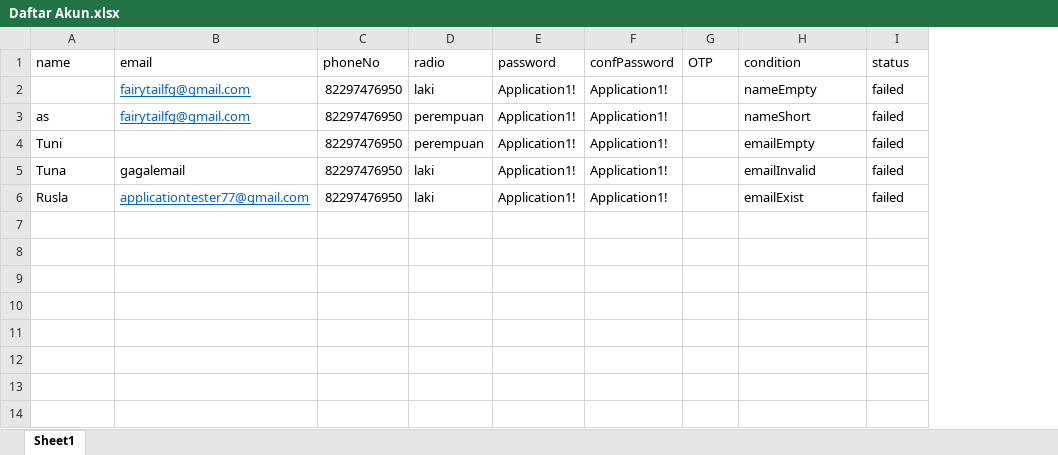
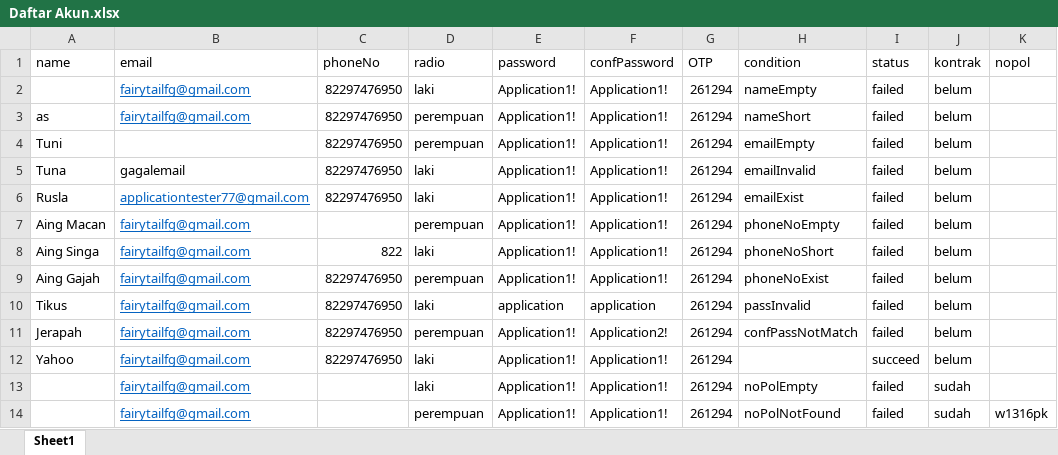
Before and after one commit to qcaccompanies/ACC-ACCOne, an Excel workbook: Daftar Akun.xlsx, sheet Sheet1, drawn as a sheet; values as stored, in another font and other column widths than the file's, no borders; the diff names each change by its address in the sheet, - before the commit and + after, or states it on an @@ line.

Commit message:
Daftar Test Commit 2

```diff
--- a/Daftar Akun.xlsx (sheet Sheet1)
+++ b/Daftar Akun.xlsx (sheet Sheet1)
+column J (kontrak), rows 2-6: all belum
+column K (nopol), empty
-G2:G6 (OTP): (empty)
+G2:G6 (OTP): 261294
+row 7: Aing Macan | fairytailfg@gmail.com |  | perempuan | Application1! | Application1! | 261294 | phoneNoEmpty | failed | belum
+row 8: Aing Singa | fairytailfg@gmail.com | 822 | laki | Application1! | Application1! | 261294 | phoneNoShort | failed | belum
+row 9: Aing Gajah | fairytailfg@gmail.com | 82297476950 | perempuan | Application1! | Application1! | 261294 | phoneNoExist | failed | belum
+row 10: Tikus | fairytailfg@gmail.com | 82297476950 | laki | application | application | 261294 | passInvalid | failed | belum
+row 11: Jerapah | fairytailfg@gmail.com | 82297476950 | perempuan | Application1! | Application2! | 261294 | confPassNotMatch | failed | belum
+row 12: Yahoo | fairytailfg@gmail.com | 82297476950 | laki | Application1! | Application1! | 261294 |  | succeed | belum
+row 13:  | fairytailfg@gmail.com |  | laki | Application1! | Application1! | 261294 | noPolEmpty | failed | sudah
+row 14:  | fairytailfg@gmail.com |  | perempuan | Application1! | Application1! | 261294 | noPolNotFound | failed | sudah | w1316pk
```
Also changed, not shown: 13 other files.
